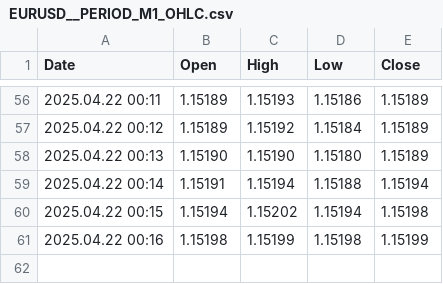
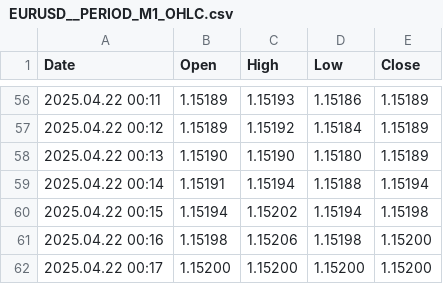
Before and after one commit to CredoMp/Ximus-Data, a CSV file: data/EURUSD__PERIOD_M1_OHLC.csv, drawn as a sheet; only a part is shown, gaps mark what is left out.

```diff
--- a/data/EURUSD__PERIOD_M1_OHLC.csv
+++ b/data/EURUSD__PERIOD_M1_OHLC.csv
@@ -60,2 +60,3 @@ Date,Open,High,Low,Close
 2025.04.22 00:15,1.15194,1.15202,1.15194,1.15198
-2025.04.22 00:16,1.15198,1.15199,1.15198,1.15199
+2025.04.22 00:16,1.15198,1.15206,1.15198,1.15200
+2025.04.22 00:17,1.15200,1.15200,1.15200,1.15200
```
Also changed, not shown: data/GBPUSD__PERIOD_M1_OHLC.csv, data/USDCHF__PERIOD_M1_OHLC.csv, 1 other file.
